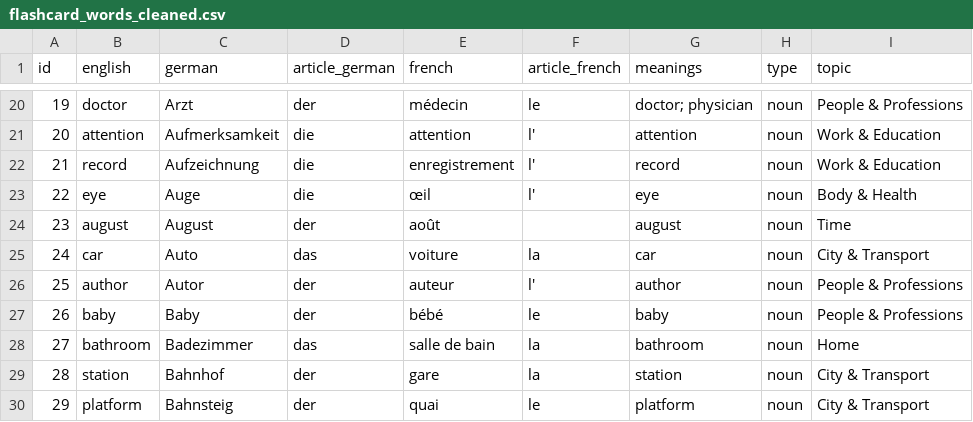
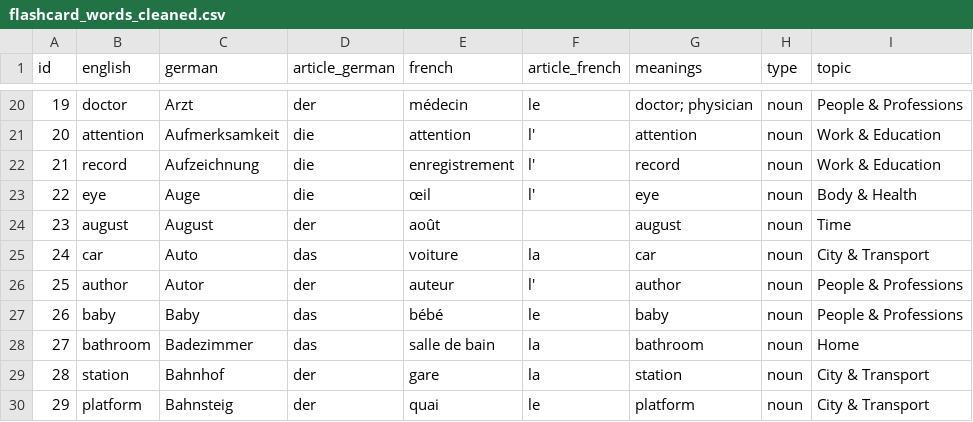
Before and after one commit to Group-2-Website/Learning_website, a CSV file: Database/csv/flashcard_words_cleaned.csv, drawn as a sheet; only a part is shown, gaps mark what is left out.

```diff
--- a/Database/csv/flashcard_words_cleaned.csv
+++ b/Database/csv/flashcard_words_cleaned.csv
@@ -26,3 +26,3 @@ id,english,german,article_german,french,article_french,meanings,type,topic
 25,author,Autor,der,auteur,l',author,noun,People & Professions
-26,baby,Baby,der,bébé,le,baby,noun,People & Professions
+26,baby,Baby,das,bébé,le,baby,noun,People & Professions
 27,bathroom,Badezimmer,das,salle de bain,la,bathroom,noun,Home
```
Also changed, not shown: Database/csv/continants.csv, 15 other files.
